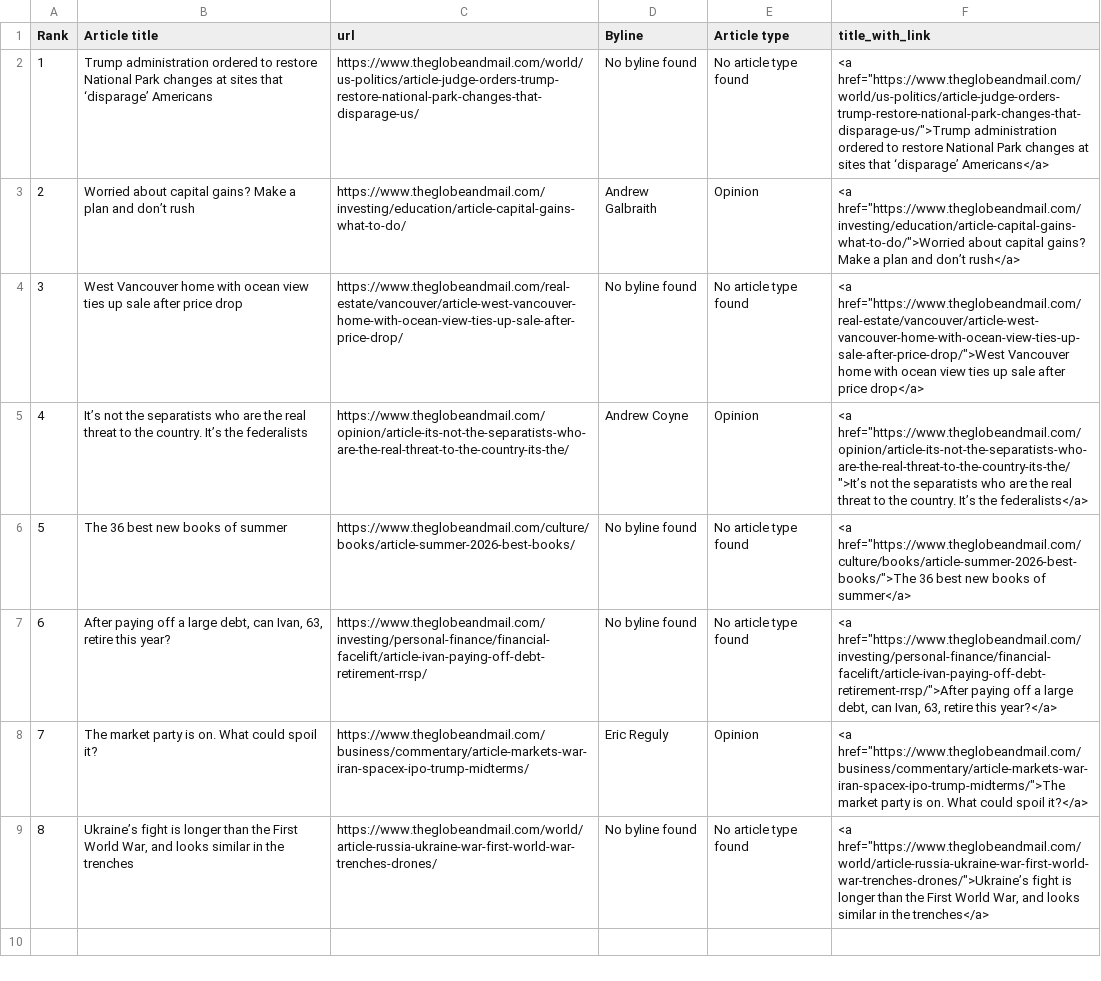
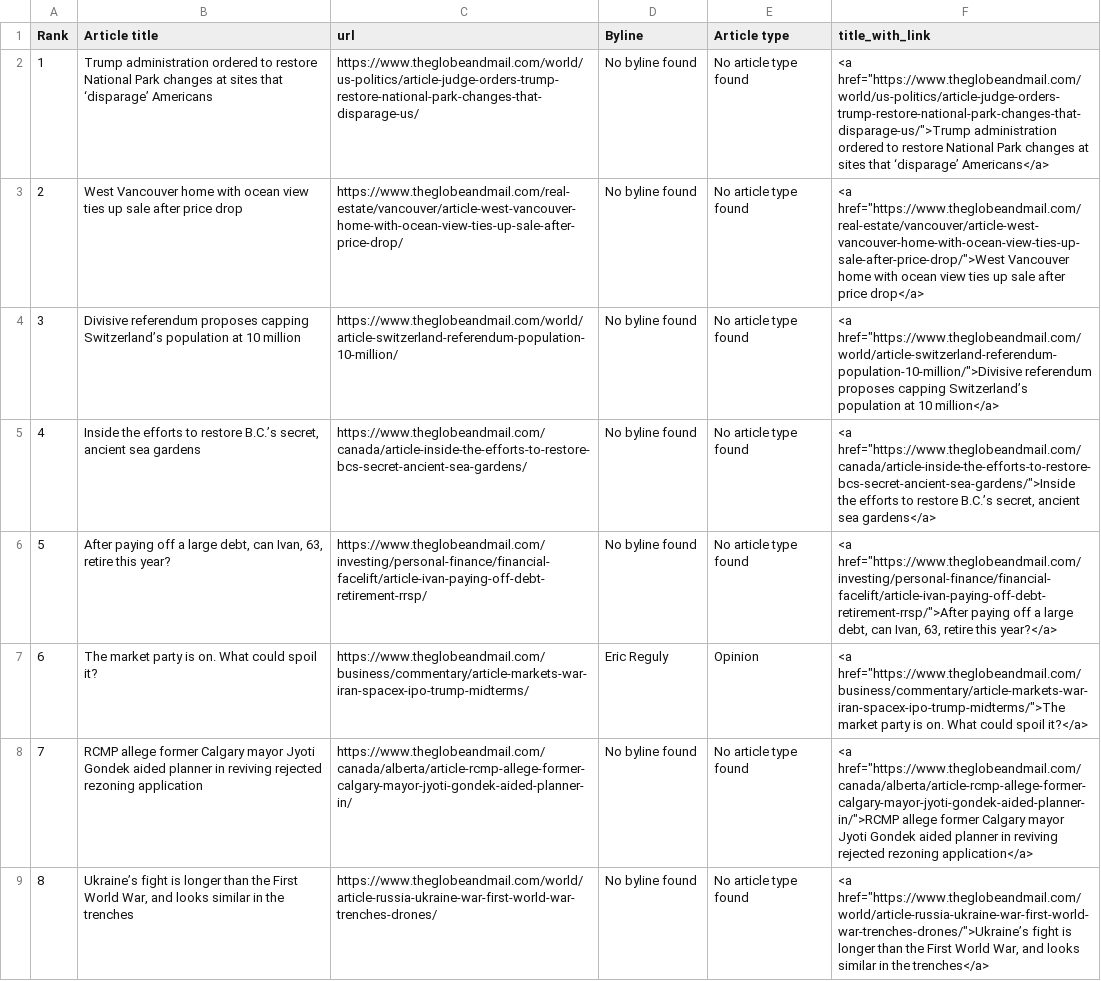
Before and after one commit to caoramckenna/canada-news-trending-stories, a CSV file: GlobeAndMailScrape.csv, drawn as a sheet.

```diff
--- a/GlobeAndMailScrape.csv
+++ b/GlobeAndMailScrape.csv
@@ -2,8 +2,8 @@ Rank,Article title,url,Byline,Article type,title_with_link
 1,Trump administration ordered to restore National Park changes at sites that ‘disparage’ Americans,https://www.theglobeandmail.com/world/us-politics/article-judge-orders-trump-restore-national-park-changes-that-disparage-us/,No byline found,No article type found,"<a href=""https://www.theglobeandmail.com/world/us-politics/article-judge-orders-trump-restore-national-park-changes-that-disparage-us/"">Trump administration ordered to restore National Park changes at sites that ‘disparage’ Americans</a>"
-2,Worried about capital gains? Make a plan and don’t rush,https://www.theglobeandmail.com/investing/education/article-capital-gains-what-to-do/,Andrew Galbraith,Opinion,"<a href=""https://www.theglobeandmail.com/investing/education/article-capital-gains-what-to-do/"">Worried about capital gains? Make a plan and don’t rush</a>"
-3,West Vancouver home with ocean view ties up sale after price drop,https://www.theglobeandmail.com/real-estate/vancouver/article-west-vancouver-home-with-ocean-view-ties-up-sale-after-price-drop/,No byline found,No article type found,"<a href=""https://www.theglobeandmail.com/real-estate/vancouver/article-west-vancouver-home-with-ocean-view-ties-up-sale-after-price-drop/"">West Vancouver home with ocean view ties up sale after price drop</a>"
-4,It’s not the separatists who are the real threat to the country. It’s the federalists,https://www.theglobeandmail.com/opinion/article-its-not-the-separatists-who-are-the-real-threat-to-the-country-its-the/,Andrew Coyne,Opinion,"<a href=""https://www.theglobeandmail.com/opinion/article-its-not-the-separatists-who-are-the-real-threat-to-the-country-its-the/"">It’s not the separatists who are the real threat to the country. It’s the federalists</a>"
-5,The 36 best new books of summer,https://www.theglobeandmail.com/culture/books/article-summer-2026-best-books/,No byline found,No article type found,"<a href=""https://www.theglobeandmail.com/culture/books/article-summer-2026-best-books/"">The 36 best new books of summer</a>"
-6,"After paying off a large debt, can Ivan, 63, retire this year?",https://www.theglobeandmail.com/investing/personal-finance/financial-facelift/article-ivan-paying-off-debt-retirement-rrsp/,No byline found,No article type found,"<a href=""https://www.theglobeandmail.com/investing/personal-finance/financial-facelift/article-ivan-paying-off-debt-retirement-rrsp/"">After paying off a large debt, can Ivan, 63, retire this year?</a>"
-7,The market party is on. What could spoil it?,https://www.theglobeandmail.com/business/commentary/article-markets-war-iran-spacex-ipo-trump-midterms/,Eric Reguly,Opinion,"<a href=""https://www.theglobeandmail.com/business/commentary/article-markets-war-iran-spacex-ipo-trump-midterms/"">The market party is on. What could spoil it?</a>"
+2,West Vancouver home with ocean view ties up sale after price drop,https://www.theglobeandmail.com/real-estate/vancouver/article-west-vancouver-home-with-ocean-view-ties-up-sale-after-price-drop/,No byline found,No article type found,"<a href=""https://www.theglobeandmail.com/real-estate/vancouver/article-west-vancouver-home-with-ocean-view-ties-up-sale-after-price-drop/"">West Vancouver home with ocean view ties up sale after price drop</a>"
+3,Divisive referendum proposes capping Switzerland’s population at 10 million,https://www.theglobeandmail.com/world/article-switzerland-referendum-population-10-million/,No byline found,No article type found,"<a href=""https://www.theglobeandmail.com/world/article-switzerland-referendum-population-10-million/"">Divisive referendum proposes capping Switzerland’s population at 10 million</a>"
+4,"Inside the efforts to restore B.C.’s secret, ancient sea gardens",https://www.theglobeandmail.com/canada/article-inside-the-efforts-to-restore-bcs-secret-ancient-sea-gardens/,No byline found,No article type found,"<a href=""https://www.theglobeandmail.com/canada/article-inside-the-efforts-to-restore-bcs-secret-ancient-sea-gardens/"">Inside the efforts to restore B.C.’s secret, ancient sea gardens</a>"
+5,"After paying off a large debt, can Ivan, 63, retire this year?",https://www.theglobeandmail.com/investing/personal-finance/financial-facelift/article-ivan-paying-off-debt-retirement-rrsp/,No byline found,No article type found,"<a href=""https://www.theglobeandmail.com/investing/personal-finance/financial-facelift/article-ivan-paying-off-debt-retirement-rrsp/"">After paying off a large debt, can Ivan, 63, retire this year?</a>"
+6,The market party is on. What could spoil it?,https://www.theglobeandmail.com/business/commentary/article-markets-war-iran-spacex-ipo-trump-midterms/,Eric Reguly,Opinion,"<a href=""https://www.theglobeandmail.com/business/commentary/article-markets-war-iran-spacex-ipo-trump-midterms/"">The market party is on. What could spoil it?</a>"
+7,RCMP allege former Calgary mayor Jyoti Gondek aided planner in reviving rejected rezoning application,https://www.theglobeandmail.com/canada/alberta/article-rcmp-allege-former-calgary-mayor-jyoti-gondek-aided-planner-in/,No byline found,No article type found,"<a href=""https://www.theglobeandmail.com/canada/alberta/article-rcmp-allege-former-calgary-mayor-jyoti-gondek-aided-planner-in/"">RCMP allege former Calgary mayor Jyoti Gondek aided planner in reviving rejected rezoning application</a>"
 8,"Ukraine’s fight is longer than the First World War, and looks similar in the trenches",https://www.theglobeandmail.com/world/article-russia-ukraine-war-first-world-war-trenches-drones/,No byline found,No article type found,"<a href=""https://www.theglobeandmail.com/world/article-russia-ukraine-war-first-world-war-trenches-drones/"">Ukraine’s fight is longer than the First World War, and looks similar in the trenches</a>"
```
Also changed, not shown: NationalPostScrape.csv, 4 other files.
